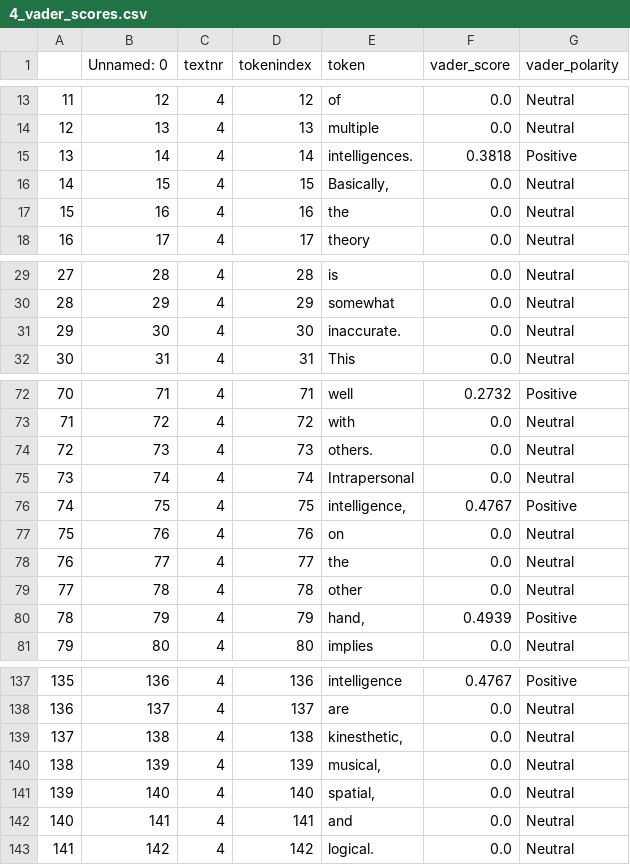
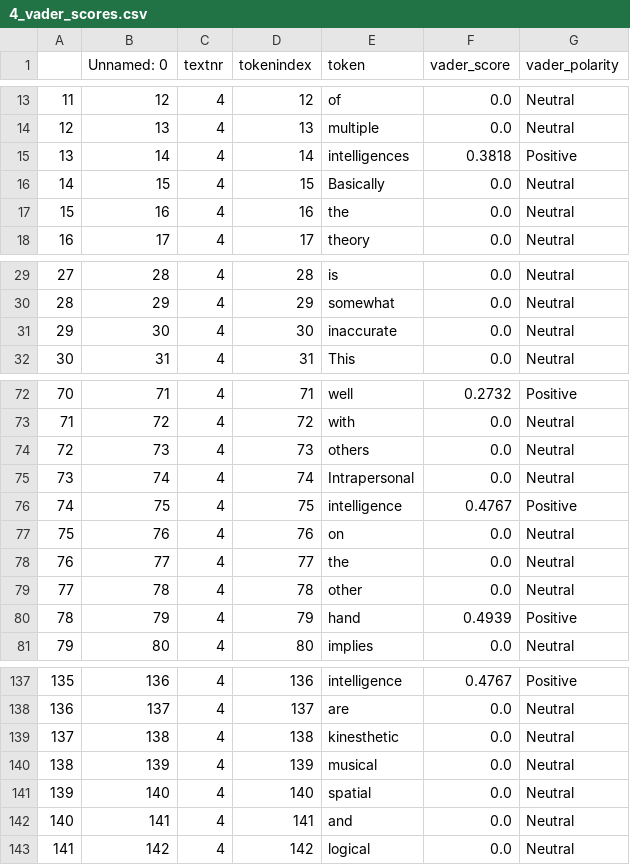
Before and after one commit to NatalieHennig/language-and-emotion, a CSV file: 05_output/4_vader_scores.csv, drawn as a sheet; only a part is shown, gaps mark what is left out; the diff covers the shown part only.

```diff
--- a/05_output/4_vader_scores.csv
+++ b/05_output/4_vader_scores.csv
@@ -14,4 +14,4 @@
 12,13,4,13,multiple,0.0,Neutral
-13,14,4,14,intelligences.,0.3818,Positive
-14,15,4,15,"Basically,",0.0,Neutral
+13,14,4,14,intelligences,0.3818,Positive
+14,15,4,15,Basically,0.0,Neutral
 15,16,4,16,the,0.0,Neutral
@@ -30,3 +30,3 @@
 28,29,4,29,somewhat,0.0,Neutral
-29,30,4,30,inaccurate.,0.0,Neutral
+29,30,4,30,inaccurate,0.0,Neutral
 30,31,4,31,This,0.0,Neutral
@@ -73,5 +73,5 @@
 71,72,4,72,with,0.0,Neutral
-72,73,4,73,others.,0.0,Neutral
+72,73,4,73,others,0.0,Neutral
 73,74,4,74,Intrapersonal,0.0,Neutral
-74,75,4,75,"intelligence,",0.4767,Positive
+74,75,4,75,intelligence,0.4767,Positive
 75,76,4,76,on,0.0,Neutral
@@ -79,3 +79,3 @@
 77,78,4,78,other,0.0,Neutral
-78,79,4,79,"hand,",0.4939,Positive
+78,79,4,79,hand,0.4939,Positive
 79,80,4,80,implies,0.0,Neutral
@@ -138,6 +138,6 @@
 136,137,4,137,are,0.0,Neutral
-137,138,4,138,"kinesthetic,",0.0,Neutral
-138,139,4,139,"musical,",0.0,Neutral
-139,140,4,140,"spatial,",0.0,Neutral
+137,138,4,138,kinesthetic,0.0,Neutral
+138,139,4,139,musical,0.0,Neutral
+139,140,4,140,spatial,0.0,Neutral
 140,141,4,141,and,0.0,Neutral
-141,142,4,142,logical.,0.0,Neutral
+141,142,4,142,logical,0.0,Neutral
```
Also changed, not shown: 8 edited cells elsewhere in this file, 05_output/10_vader_scores.csv, 05_output/11_vader_scores.csv, 9 other files.
